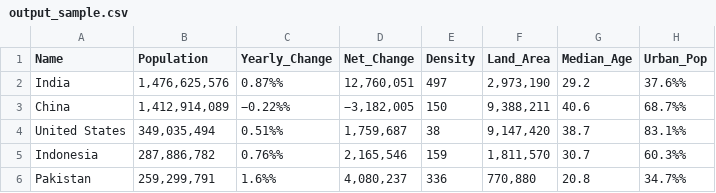
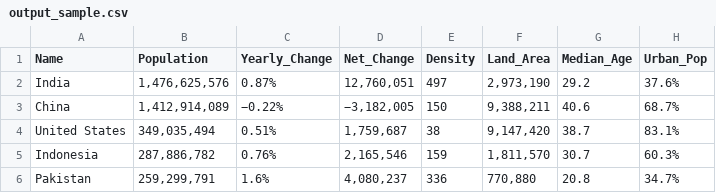
Before and after one commit to Mr-sanabi/world-population-scraper, a CSV file: output_sample.csv, drawn as a sheet.

Commit message:
Update output_sample.csv

```diff
--- a/output_sample.csv
+++ b/output_sample.csv
@@ -1,6 +1,6 @@
 Name,Population,Yearly_Change,Net_Change,Density,Land_Area,Median_Age,Urban_Pop
-India,"1,476,625,576",0.87%%,"12,760,051",497,"2,973,190",29.2,37.6%%
-China,"1,412,914,089",−0.22%%,"−3,182,005",150,"9,388,211",40.6,68.7%%
-United States,"349,035,494",0.51%%,"1,759,687",38,"9,147,420",38.7,83.1%%
-Indonesia,"287,886,782",0.76%%,"2,165,546",159,"1,811,570",30.7,60.3%%
-Pakistan,"259,299,791",1.6%%,"4,080,237",336,"770,880",20.8,34.7%%
+India,"1,476,625,576",0.87%,"12,760,051",497,"2,973,190",29.2,37.6%
+China,"1,412,914,089",−0.22%,"−3,182,005",150,"9,388,211",40.6,68.7%
+United States,"349,035,494",0.51%,"1,759,687",38,"9,147,420",38.7,83.1%
+Indonesia,"287,886,782",0.76%,"2,165,546",159,"1,811,570",30.7,60.3%
+Pakistan,"259,299,791",1.6%,"4,080,237",336,"770,880",20.8,34.7%
```
